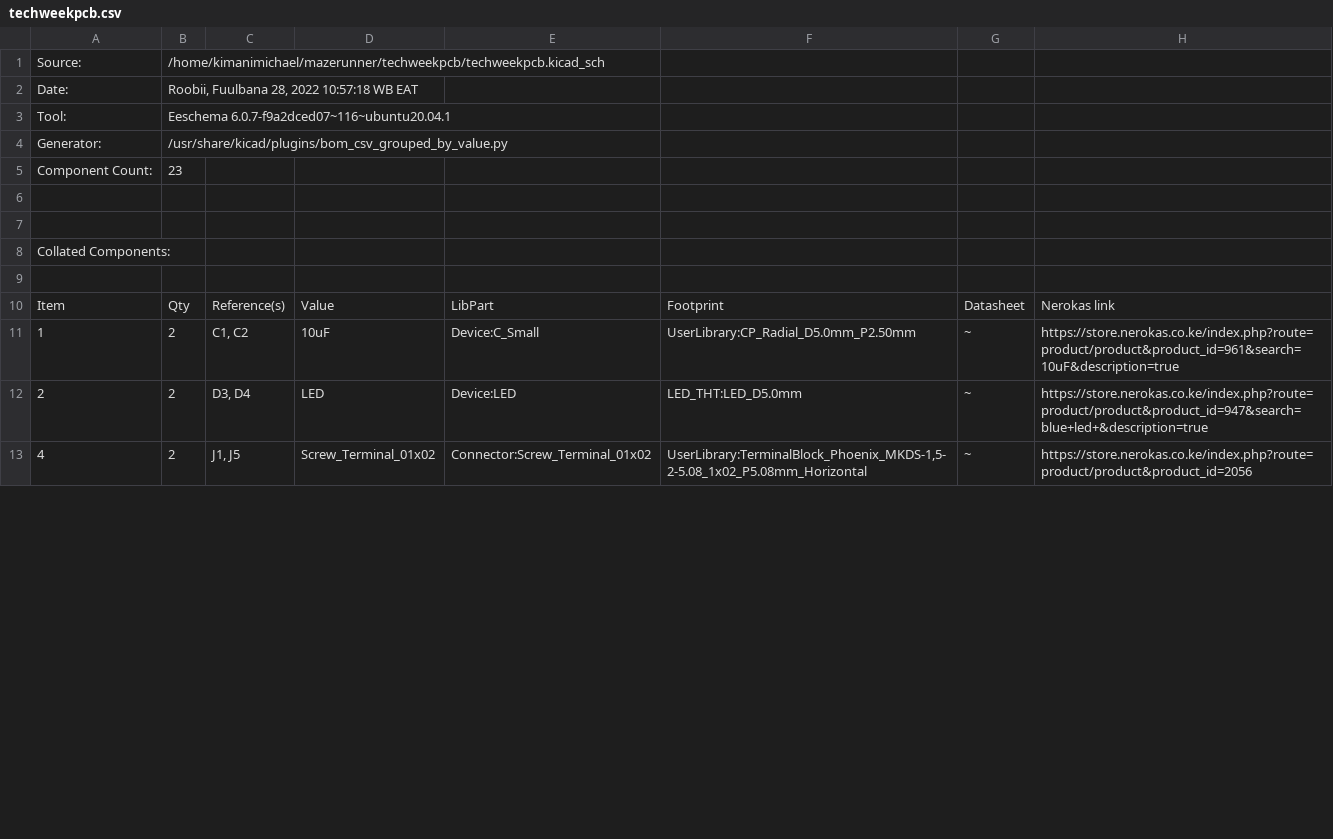
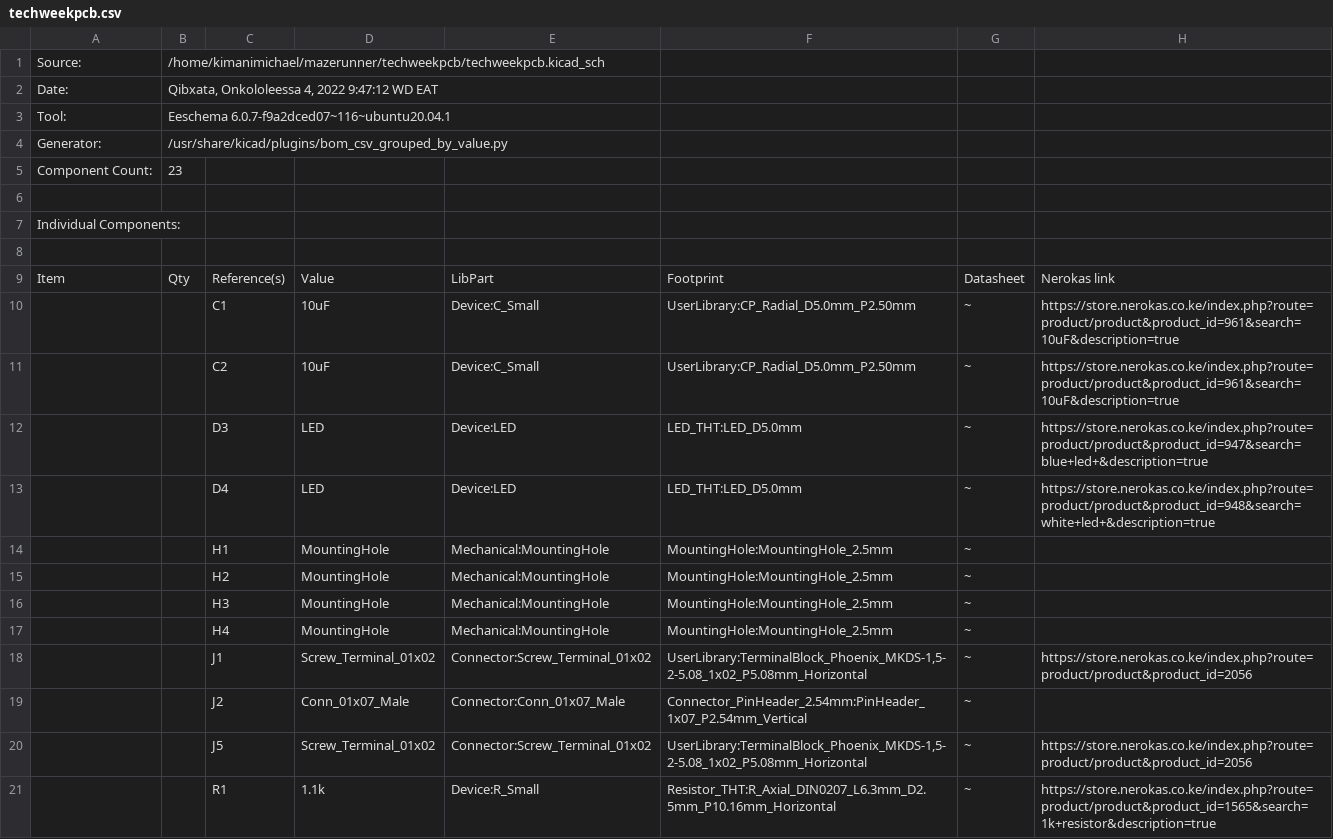
Before and after one commit to 0804robot/mazerunner, a CSV file: techweekpcb/techweekpcb.csv, drawn as a sheet; only a part is shown; the shorter side is filled out with more unchanged rows; the diff covers the shown part only.

```diff
--- a/techweekpcb/techweekpcb.csv
+++ b/techweekpcb/techweekpcb.csv
@@ -2 +2 @@ Source:,/home/kimanimichael/mazerunner/techweekpcb/techweekpcb.kicad_sch,,,,,,
-Date:,"Roobii, Fuulbana 28, 2022 10:57:18 WB EAT",,,,,,
+"Date:","Qibxata, Onkololeessa  4, 2022  9:47:12 WD EAT"
@@ -5,0 +6,16 @@ Component Count:,23,,,,,,
+
+"Individual Components:"
+
+"Item","Qty","Reference(s)","Value","LibPart","Footprint","Datasheet","Nerokas link"
+"","","C1","10uF","Device:C_Small","UserLibrary:CP_Radial_D5.0mm_P2.50mm","~","https://store.nerokas.co.ke/index.php?route=product/product&product_id=961&search=10uF&description=true"
+"","","C2","10uF","Device:C_Small","UserLibrary:CP_Radial_D5.0mm_P2.50mm","~","https://store.nerokas.co.ke/index.php?route=product/product&product_id=961&search=10uF&description=true"
+"","","D3","LED","Device:LED","LED_THT:LED_D5.0mm","~","https://store.nerokas.co.ke/index.php?route=product/product&product_id=947&search=blue+led+&description=true"
+"","","D4","LED","Device:LED","LED_THT:LED_D5.0mm","~","https://store.nerokas.co.ke/index.php?route=product/product&product_id=948&search=white+led+&description=true"
+"","","H1","MountingHole","Mechanical:MountingHole","MountingHole:MountingHole_2.5mm","~",""
+"","","H2","MountingHole","Mechanical:MountingHole","MountingHole:MountingHole_2.5mm","~",""
+"","","H3","MountingHole","Mechanical:MountingHole","MountingHole:MountingHole_2.5mm","~",""
+"","","H4","MountingHole","Mechanical:MountingHole","MountingHole:MountingHole_2.5mm","~",""
+"","","J1","Screw_Terminal_01x02","Connector:Screw_Terminal_01x02","UserLibrary:TerminalBlock_Phoenix_MKDS-1,5-2-5.08_1x02_P5.08mm_Horizontal","~","https://store.nerokas.co.ke/index.php?route=product/product&product_id=2056"
+"","","J2","Conn_01x07_Male","Connector:Conn_01x07_Male","Connector_PinHeader_2.54mm:PinHeader_1x07_P2.54mm_Vertical","~",""
+"","","J5","Screw_Terminal_01x02","Connector:Screw_Terminal_01x02","UserLibrary:TerminalBlock_Phoenix_MKDS-1,5-2-5.08_1x02_P5.08mm_Horizontal","~","https://store.nerokas.co.ke/index.php?route=product/product&product_id=2056"
+"","","R1","1.1k","Device:R_Small","Resistor_THT:R_Axial_DIN0207_L6.3mm_D2.5mm_P10.16mm_Horizontal","~","https://store.nerokas.co.ke/index.php?route=product/product&product_id=1565&search=1k+resistor&description=true"
```
Also changed, not shown: 13 added rows, 4 removed rows and 10 edited cells elsewhere in this file, 2 other files.
